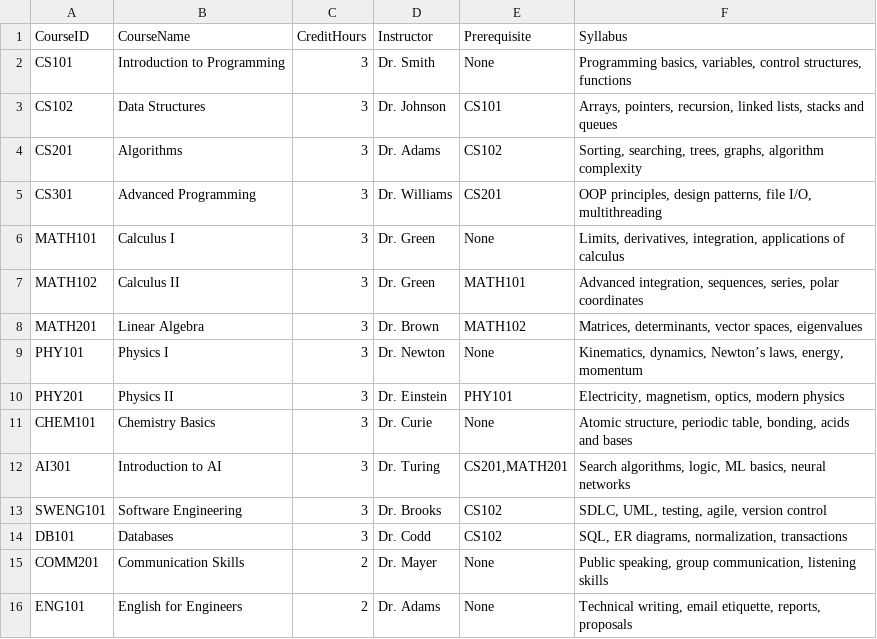
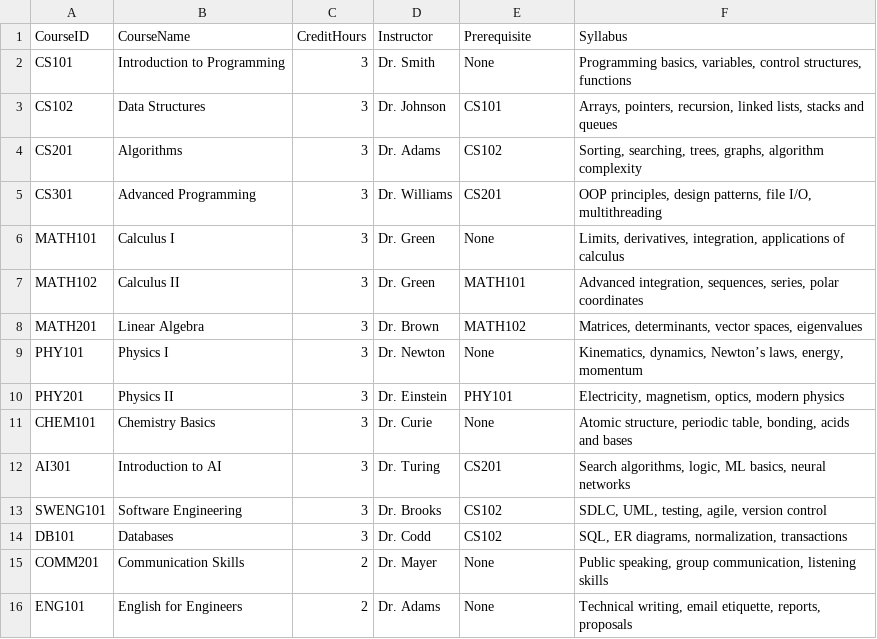
Before and after one commit to HassanAhmedMa/CourseRegistrationQTProject, a CSV file: QtWidgetsApplication1/CoursesData.CSV, drawn as a sheet.

```diff
--- a/QtWidgetsApplication1/CoursesData.CSV
+++ b/QtWidgetsApplication1/CoursesData.CSV
@@ -11,3 +11,3 @@ PHY201,Physics II,3,Dr. Einstein,PHY101,"Electricity, magnetism, optics, modern
 CHEM101,Chemistry Basics,3,Dr. Curie,None,"Atomic structure, periodic table, bonding, acids and bases"
-AI301,Introduction to AI,3,Dr. Turing,"CS201,MATH201","Search algorithms, logic, ML basics, neural networks"
+AI301,Introduction to AI,3,Dr. Turing,CS201,"Search algorithms, logic, ML basics, neural networks"
 SWENG101,Software Engineering,3,Dr. Brooks,CS102,"SDLC, UML, testing, agile, version control"
```
Also changed, not shown: 3 other files.
